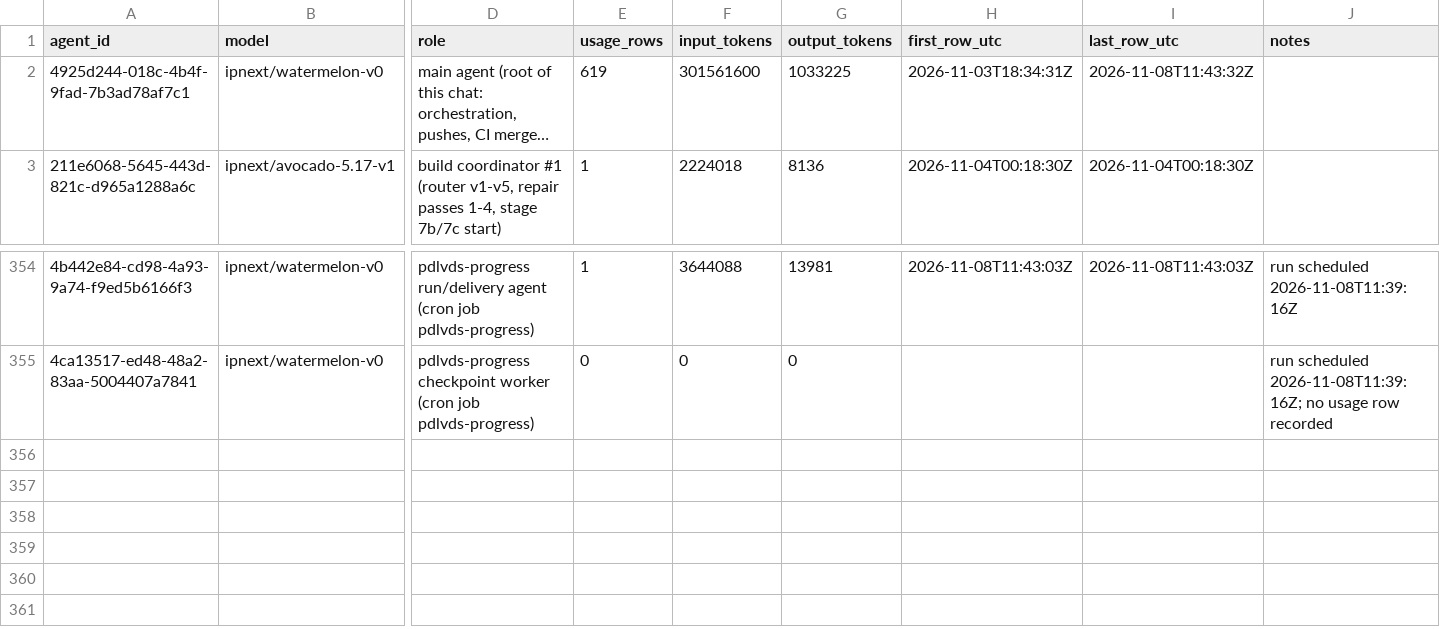
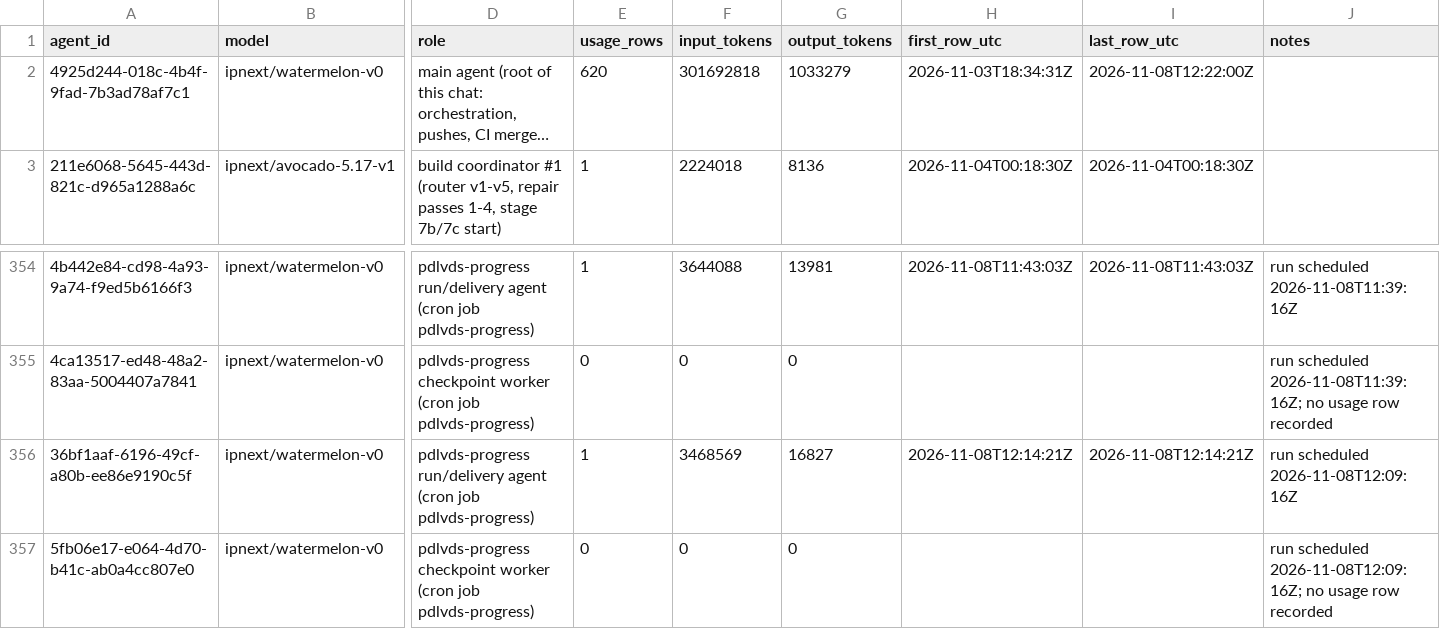
Before and after one commit to sneakers-the-rat/lvds-receiver-official, a CSV file: metrics/agents.csv, drawn as a sheet; only a part is shown, gaps mark what is left out; long unchanged cells end in …; rows hold the shown columns only; the diff names each change by its address in the sheet, - before the commit and + after, or states it on an @@ line.

Commit message:
metrics: watchdog export refresh

```diff
--- a/metrics/agents.csv
+++ b/metrics/agents.csv
-E2 (usage_rows): 619
+E2 (usage_rows): 620
-F2 (input_tokens): 301561600
+F2 (input_tokens): 301692818
-G2 (output_tokens): 1033225
+G2 (output_tokens): 1033279
-I2 (last_row_utc): 2026-11-08T11:43:32Z
+I2 (last_row_utc): 2026-11-08T12:22:00Z
+row 356: 36bf1aaf-6196-49cf-a80b-ee86e9190c5f | ipnext/watermelon-v0 | pdlvds-progress run/delivery agent (cron job pdlvds-progress) | 1 | 3468569 | 16827 | 2026-11-08T12:14:21Z | 2026-11-08T12:14:21Z | run scheduled 2026-11-08T12:09:16Z
+row 357: 5fb06e17-e064-4d70-b41c-ab0a4cc807e0 | ipnext/watermelon-v0 | pdlvds-progress checkpoint worker (cron job pdlvds-progress) | 0 | 0 | 0 |  |  | run scheduled 2026-11-08T12:09:16Z; no usage row recorded
```
Also changed, not shown: metrics/commit_alignment.csv, metrics/cost_summary.csv, 3 other files.
